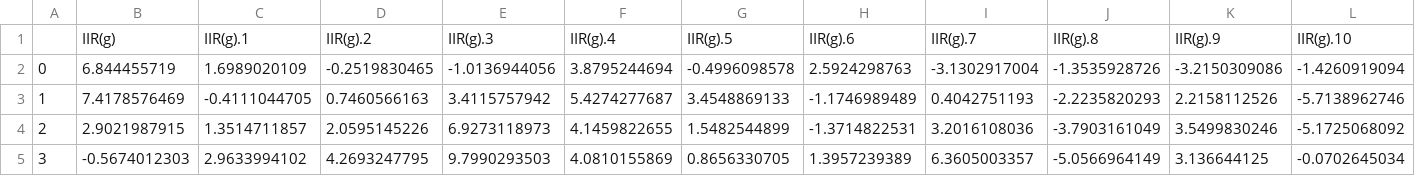
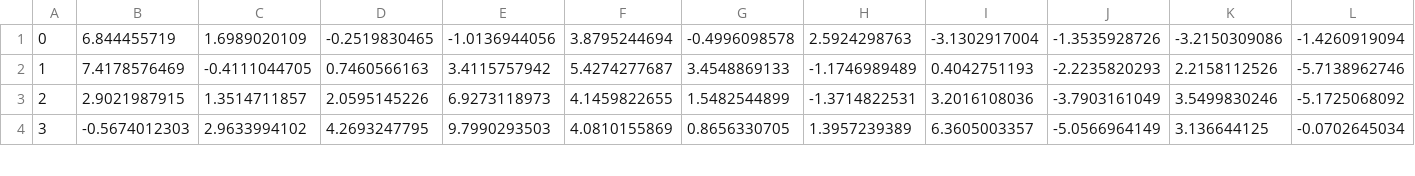
Before and after one commit to nacansino/DiscreteTimeVaryingFilter, a CSV file: discrete-time-varying-filter/data/sample.csv, drawn as a sheet; only a part is shown; rows hold the shown columns only; the diff names each change by its address in the sheet, - before the commit and + after, or states it on an @@ line.

```diff
--- a/discrete-time-varying-filter/data/sample.csv
+++ b/discrete-time-varying-filter/data/sample.csv
-row 1:  | IIR(g) | IIR(g).1 | IIR(g).2 | IIR(g).3 | IIR(g).4 | IIR(g).5 | IIR(g).6 | IIR(g).7 | IIR(g).8 | IIR(g).9 | IIR(g).10
```
Also changed, not shown: 10 other files.
